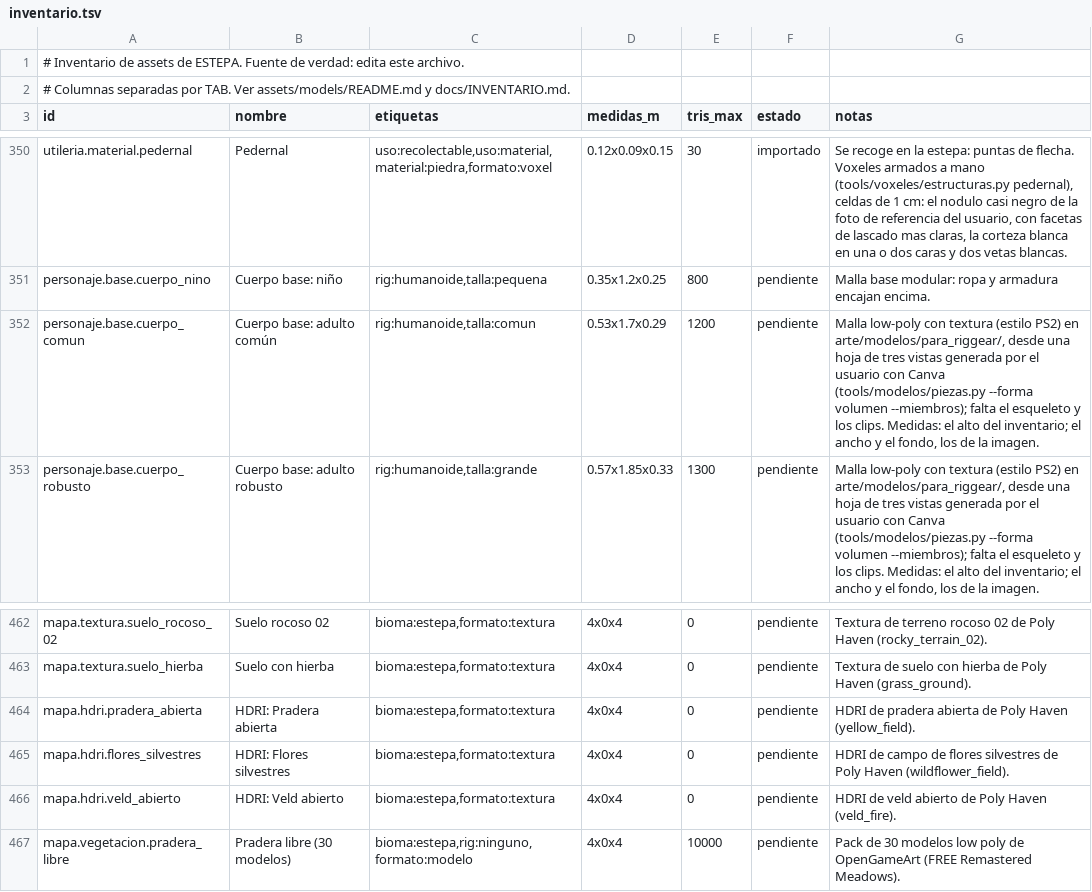
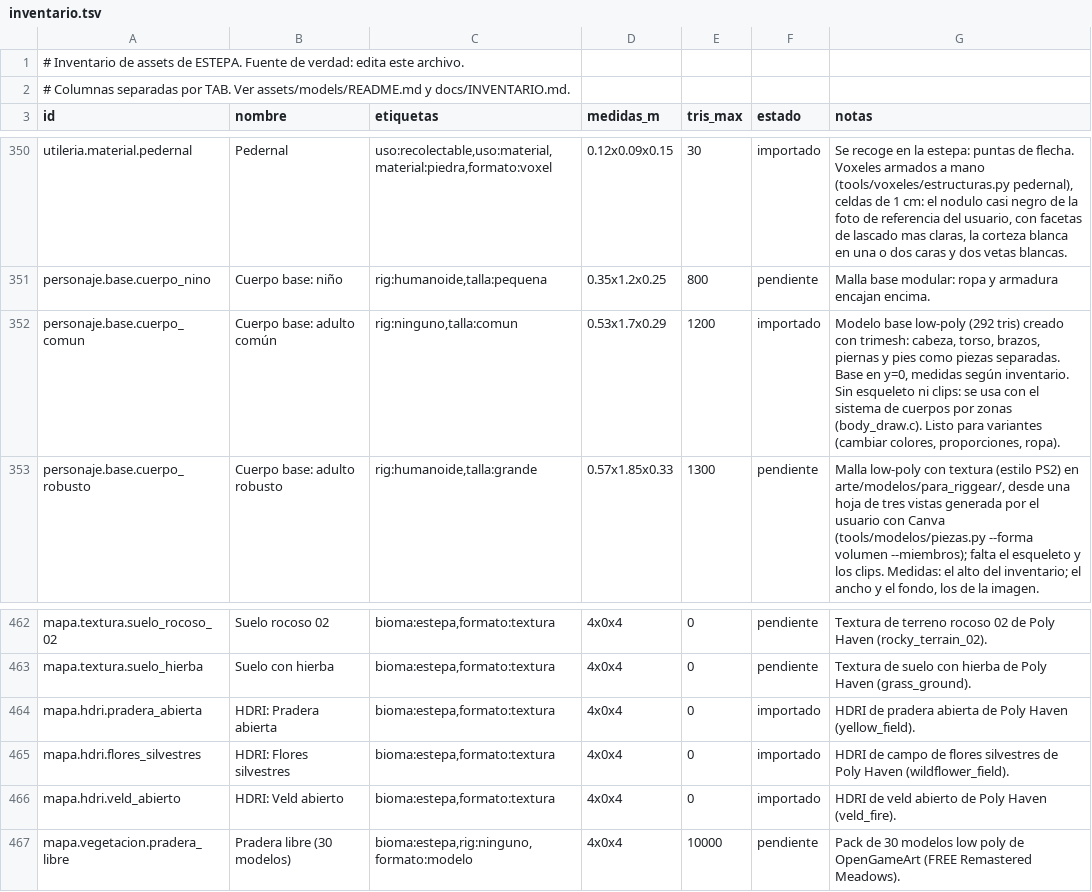
Before and after one commit to amaturanas-sys/Scavenger, a TSV file: assets/inventario.tsv, drawn as a sheet; only a part is shown, gaps mark what is left out.

Commit message:
modelos: importar cuerpo base humano y HDRI de Poly Haven
- personaje.base.cuerpo_comun: modelo base low-poly (292 tris) creado con trimesh,
  cabeza/torso/brazos/piernas/pies como piezas separadas, base en y=0,
  rig:ninguno (usa sistema de cuerpos por zonas body_draw.c), estado importado.
- 3 HDRI de Poly Haven convertidos a PNG: pradera_abierta, flores_silvestres,
  veld_abierto, estado importado.

Pipeline existente (lowres.convertir, modelos.py check, inventario.py check):
0 errores. No se crean sistemas paralelos.

```diff
--- a/assets/inventario.tsv
+++ b/assets/inventario.tsv
@@ -351,3 +351,3 @@ utileria.material.pedernal	Pedernal	uso:recolectable,uso:material,material:piedr
 personaje.base.cuerpo_nino	Cuerpo base: niño	rig:humanoide,talla:pequena	0.35x1.2x0.25	800	pendiente	Malla base modular: ropa y armadura encajan encima.
-personaje.base.cuerpo_comun	Cuerpo base: adulto común	rig:humanoide,talla:comun	0.53x1.7x0.29	1200	pendiente	Malla low-poly con textura (estilo PS2) en arte/modelos/para_riggear/, desde una hoja de tres vistas generada por el usuario con Canva (tools/modelos/piezas.py --forma volumen --miembros); falta el esqueleto y los clips. Medidas: el alto del inventario; el ancho y el fondo, los de la imagen.
+personaje.base.cuerpo_comun	Cuerpo base: adulto común	rig:ninguno,talla:comun	0.53x1.7x0.29	1200	importado	Modelo base low-poly (292 tris) creado con trimesh: cabeza, torso, brazos, piernas y pies como piezas separadas. Base en y=0, medidas según inventario. Sin esqueleto ni clips: se usa con el sistema de cuerpos por zonas (body_draw.c). Listo para variantes (cambiar colores, proporciones, ropa).
 personaje.base.cuerpo_robusto	Cuerpo base: adulto robusto	rig:humanoide,talla:grande	0.57x1.85x0.33	1300	pendiente	Malla low-poly con textura (estilo PS2) en arte/modelos/para_riggear/, desde una hoja de tres vistas generada por el usuario con Canva (tools/modelos/piezas.py --forma volumen --miembros); falta el esqueleto y los clips. Medidas: el alto del inventario; el ancho y el fondo, los de la imagen.
@@ -463,5 +463,5 @@ mapa.textura.suelo_rocoso_02	Suelo rocoso 02	bioma:estepa,formato:textura	4x0x4
 mapa.textura.suelo_hierba	Suelo con hierba	bioma:estepa,formato:textura	4x0x4	0	pendiente	Textura de suelo con hierba de Poly Haven (grass_ground).
-mapa.hdri.pradera_abierta	HDRI: Pradera abierta	bioma:estepa,formato:textura	4x0x4	0	pendiente	HDRI de pradera abierta de Poly Haven (yellow_field).
-mapa.hdri.flores_silvestres	HDRI: Flores silvestres	bioma:estepa,formato:textura	4x0x4	0	pendiente	HDRI de campo de flores silvestres de Poly Haven (wildflower_field).
-mapa.hdri.veld_abierto	HDRI: Veld abierto	bioma:estepa,formato:textura	4x0x4	0	pendiente	HDRI de veld abierto de Poly Haven (veld_fire).
+mapa.hdri.pradera_abierta	HDRI: Pradera abierta	bioma:estepa,formato:textura	4x0x4	0	importado	HDRI de pradera abierta de Poly Haven (yellow_field).
+mapa.hdri.flores_silvestres	HDRI: Flores silvestres	bioma:estepa,formato:textura	4x0x4	0	importado	HDRI de campo de flores silvestres de Poly Haven (wildflower_field).
+mapa.hdri.veld_abierto	HDRI: Veld abierto	bioma:estepa,formato:textura	4x0x4	0	importado	HDRI de veld abierto de Poly Haven (veld_fire).
 mapa.vegetacion.pradera_libre	Pradera libre (30 modelos)	bioma:estepa,rig:ninguno,formato:modelo	4x0x4	10000	pendiente	Pack de 30 modelos low poly de OpenGameArt (FREE Remastered Meadows).
```
Also changed, not shown: 5 other files.
